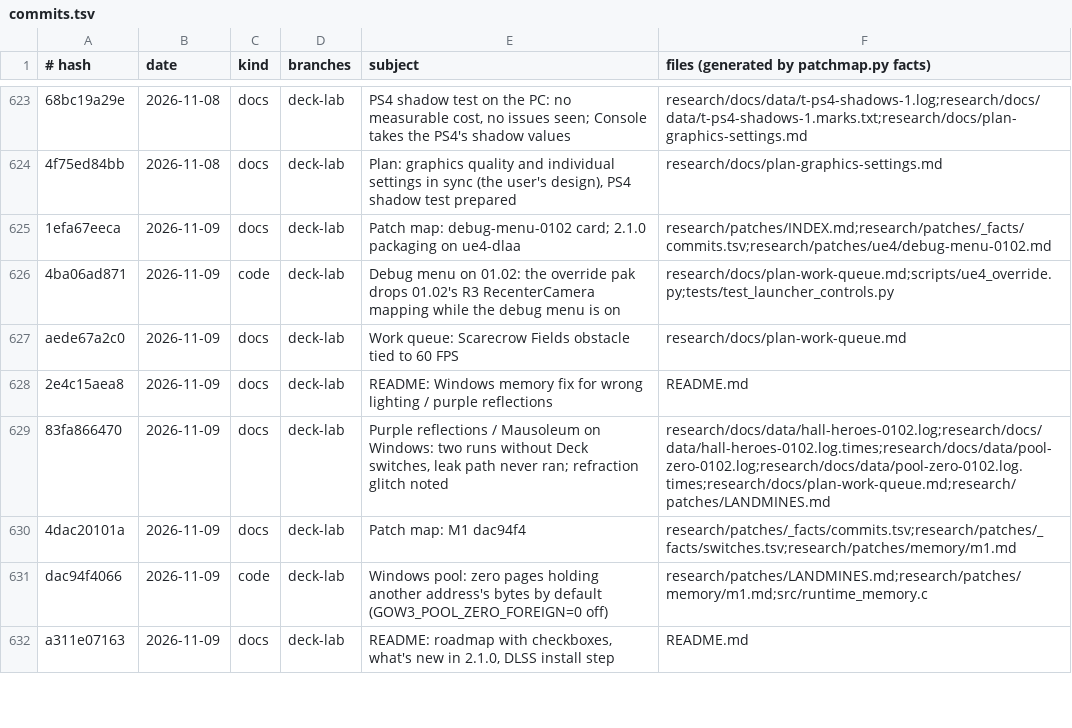
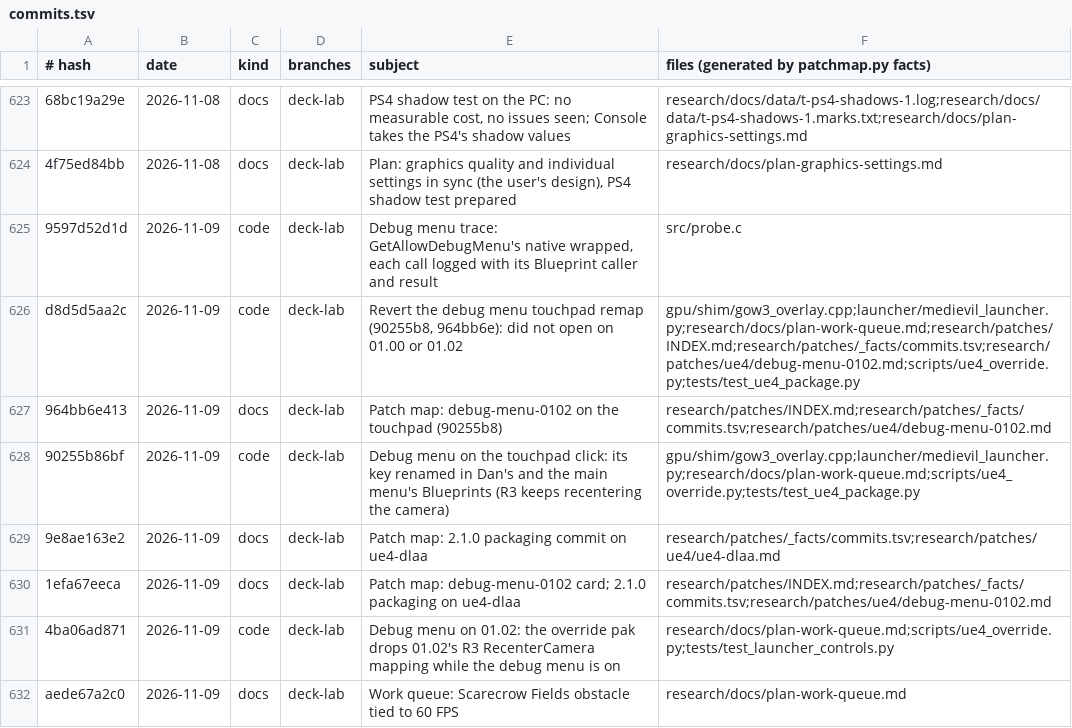
Before and after one commit to BevelTipDrip/medievil_2019_pc_port, a TSV file: research/patches/_facts/commits.tsv, drawn as a sheet; only a part is shown, gaps mark what is left out; the shorter side is filled out with more unchanged rows; the diff names each change by its address in the sheet, - before the commit and + after, or states it on an @@ line.

```diff
--- a/research/patches/_facts/commits.tsv
+++ b/research/patches/_facts/commits.tsv
+row 625: 9597d52d1d | 2026-11-09 | code | deck-lab | Debug menu trace: GetAllowDebugMenu's native wrapped, each call logged with its Blueprint caller and result | src/probe.c
+row 626: d8d5d5aa2c | 2026-11-09 | code | deck-lab | Revert the debug menu touchpad remap (90255b8, 964bb6e): did not open on 01.00 or 01.02 | gpu/shim/gow3_overlay.cpp;launcher/medievil_launcher.py;research/docs/plan-work-queue.md;research/patches/INDEX.md;research/patches/_facts/commits.tsv;research/patches/ue4/debug-menu-0102.md;scripts/ue4_override.py;tests/test_ue4_package.py
+row 627: 964bb6e413 | 2026-11-09 | docs | deck-lab | Patch map: debug-menu-0102 on the touchpad (90255b8) | research/patches/INDEX.md;research/patches/_facts/commits.tsv;research/patches/ue4/debug-menu-0102.md
+row 628: 90255b86bf | 2026-11-09 | code | deck-lab | Debug menu on the touchpad click: its key renamed in Dan's and the main menu's Blueprints (R3 keeps recentering the camera) | gpu/shim/gow3_overlay.cpp;launcher/medievil_launcher.py;research/docs/plan-work-queue.md;scripts/ue4_override.py;tests/test_ue4_package.py
+row 629: 9e8ae163e2 | 2026-11-09 | docs | deck-lab | Patch map: 2.1.0 packaging commit on ue4-dlaa | research/patches/_facts/commits.tsv;research/patches/ue4/ue4-dlaa.md
```
Also changed, not shown: research/patches/_facts/switches.tsv, 7 other files.
